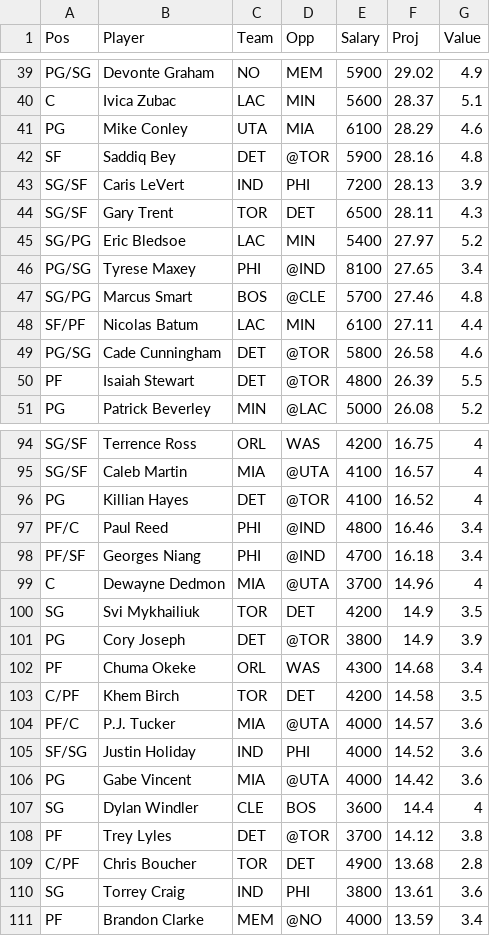
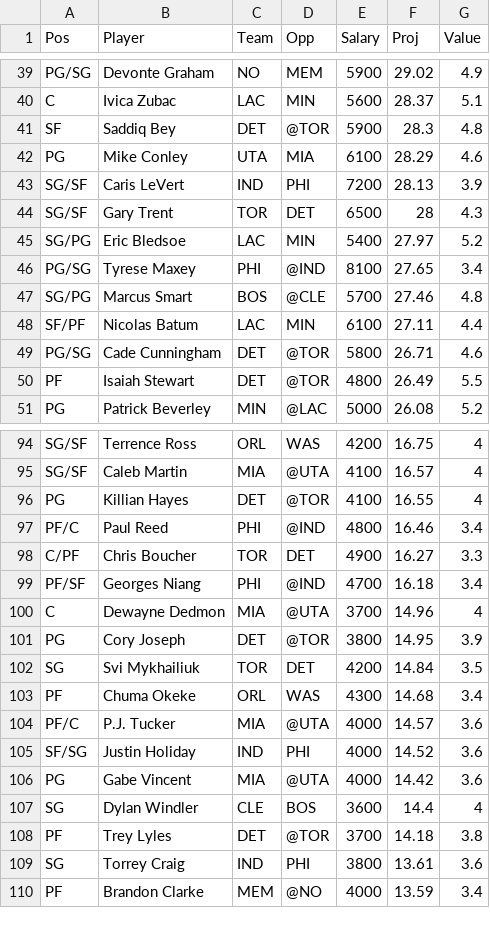
Before and after one commit to wetalkfantasysports/dfsstacking, a CSV file: www/NBAFD.csv, drawn as a sheet; only a part is shown, gaps mark what is left out; the diff covers the shown part only.

```diff
--- a/www/NBAFD.csv
+++ b/www/NBAFD.csv
@@ -40,6 +40,6 @@
 "C","Ivica Zubac","LAC","MIN",5600,28.37,5.1
+"SF","Saddiq Bey","DET","@TOR",5900,28.3,4.8
 "PG","Mike Conley","UTA","MIA",6100,28.29,4.6
-"SF","Saddiq Bey","DET","@TOR",5900,28.16,4.8
 "SG/SF","Caris LeVert","IND","PHI",7200,28.13,3.9
-"SG/SF","Gary Trent","TOR","DET",6500,28.11,4.3
+"SG/SF","Gary Trent","TOR","DET",6500,28,4.3
 "SG/PG","Eric Bledsoe","LAC","MIN",5400,27.97,5.2
@@ -48,4 +48,4 @@
 "SF/PF","Nicolas Batum","LAC","MIN",6100,27.11,4.4
-"PG/SG","Cade Cunningham","DET","@TOR",5800,26.58,4.6
-"PF","Isaiah Stewart","DET","@TOR",4800,26.39,5.5
+"PG/SG","Cade Cunningham","DET","@TOR",5800,26.71,4.6
+"PF","Isaiah Stewart","DET","@TOR",4800,26.49,5.5
 "PG","Patrick Beverley","MIN","@LAC",5000,26.08,5.2
@@ -95,10 +95,10 @@
 "SG/SF","Caleb Martin","MIA","@UTA",4100,16.57,4
-"PG","Killian Hayes","DET","@TOR",4100,16.52,4
+"PG","Killian Hayes","DET","@TOR",4100,16.55,4
 "PF/C","Paul Reed","PHI","@IND",4800,16.46,3.4
+"C/PF","Chris Boucher","TOR","DET",4900,16.27,3.3
 "PF/SF","Georges Niang","PHI","@IND",4700,16.18,3.4
 "C","Dewayne Dedmon","MIA","@UTA",3700,14.96,4
-"SG","Svi Mykhailiuk","TOR","DET",4200,14.9,3.5
-"PG","Cory Joseph","DET","@TOR",3800,14.9,3.9
+"PG","Cory Joseph","DET","@TOR",3800,14.95,3.9
+"SG","Svi Mykhailiuk","TOR","DET",4200,14.84,3.5
 "PF","Chuma Okeke","ORL","WAS",4300,14.68,3.4
-"C/PF","Khem Birch","TOR","DET",4200,14.58,3.5
 "PF/C","P.J. Tucker","MIA","@UTA",4000,14.57,3.6
@@ -107,4 +107,3 @@
 "SG","Dylan Windler","CLE","BOS",3600,14.4,4
-"PF","Trey Lyles","DET","@TOR",3700,14.12,3.8
-"C/PF","Chris Boucher","TOR","DET",4900,13.68,2.8
+"PF","Trey Lyles","DET","@TOR",3700,14.18,3.8
 "SG","Torrey Craig","IND","PHI",3800,13.61,3.6
```
Also changed, not shown: 3 added rows, 2 removed rows and 9 edited cells elsewhere in this file, www/NBADK.csv, www/NFLDK.csv, 1 other file.
